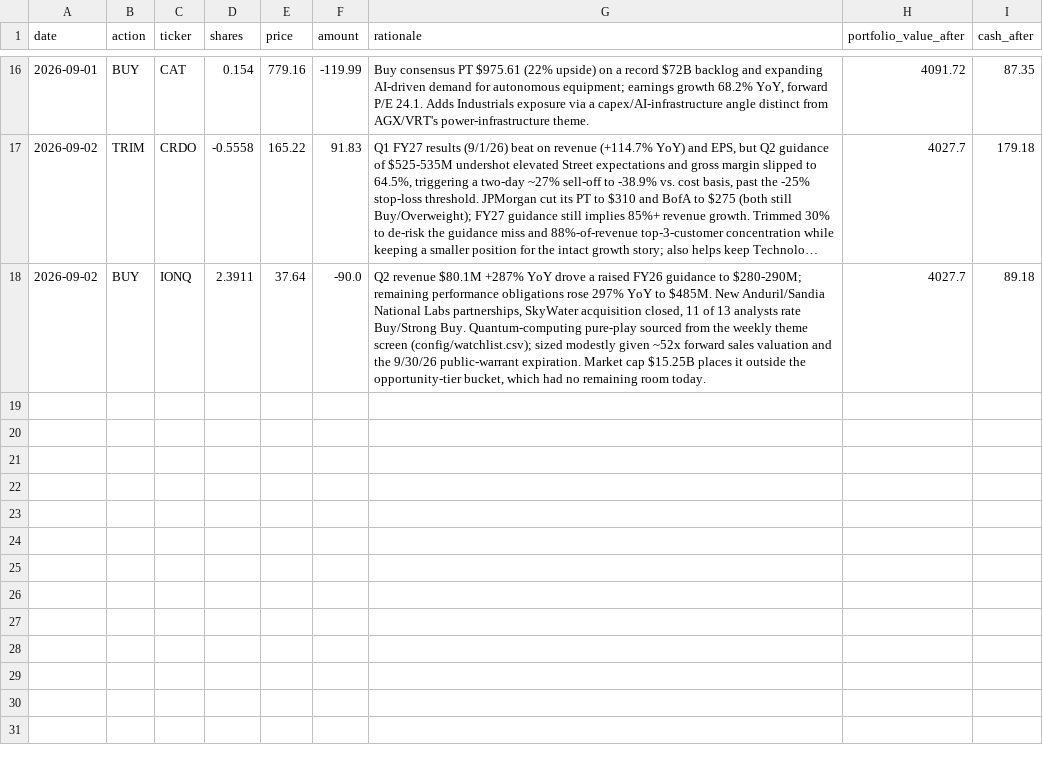
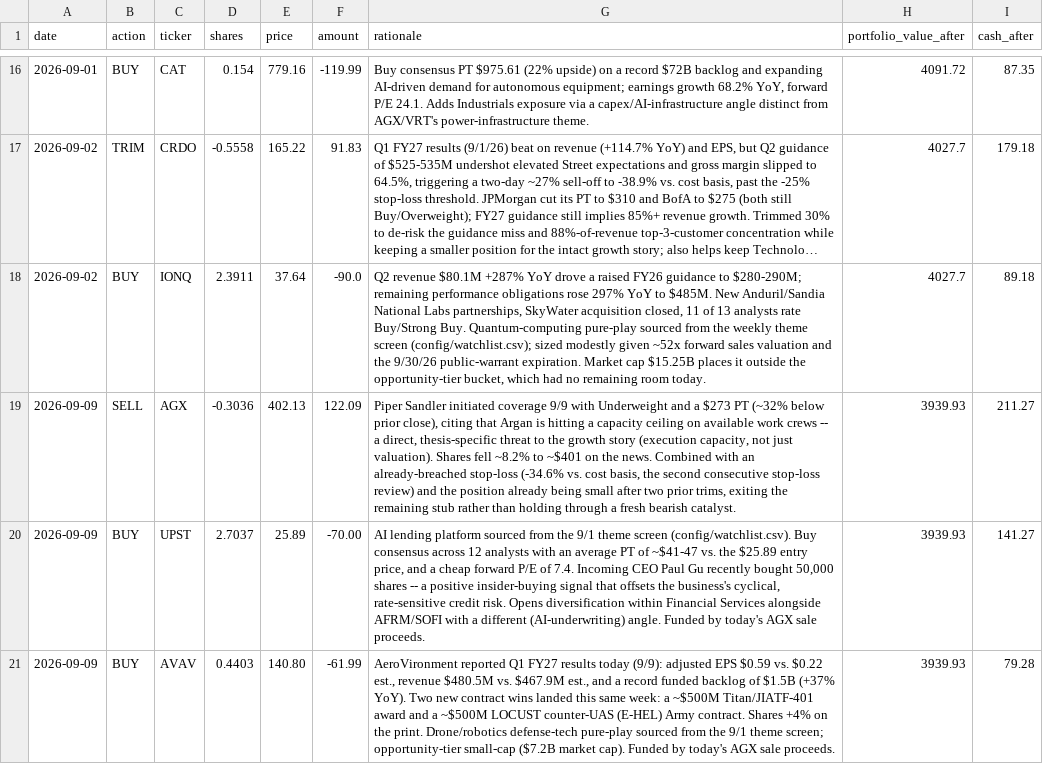
Before and after one commit to demers-ryan18/stock_analyst, a CSV file: data/transactions.csv, drawn as a sheet; only a part is shown, gaps mark what is left out; long unchanged cells end in …; the diff names each change by its address in the sheet, - before the commit and + after, or states it on an @@ line.

```diff
--- a/data/transactions.csv
+++ b/data/transactions.csv
+row 19: 2026-09-09 | SELL | AGX | -0.3036 | 402.13 | 122.09 | Piper Sandler initiated coverage 9/9 with Underweight and a $273 PT (~32% below prior close), citing that Argan is hitting a capacity ceiling on available work crews -- a direct, thesis-specific threat to the growth story (execution capacity, not just valuation). Shares fell ~8.2% to ~$401 on the news. Combined with an already-breached stop-loss (-34.6% vs. cost basis, the second consecutive stop-loss review) and the position already being small after two prior trims, exiting the remaining stub rather than holding through a fresh bearish catalyst. | 3939.93 | 211.27
+row 20: 2026-09-09 | BUY | UPST | 2.7037 | 25.89 | -70.00 | AI lending platform sourced from the 9/1 theme screen (config/watchlist.csv). Buy consensus across 12 analysts with an average PT of ~$41-47 vs. the $25.89 entry price, and a cheap forward P/E of 7.4. Incoming CEO Paul Gu recently bought 50,000 shares -- a positive insider-buying signal that offsets the business's cyclical, rate-sensitive credit risk. Opens diversification within Financial Services alongside AFRM/SOFI with a different (AI-underwriting) angle. Funded by today's AGX sale proceeds. | 3939.93 | 141.27
+row 21: 2026-09-09 | BUY | AVAV | 0.4403 | 140.80 | -61.99 | AeroVironment reported Q1 FY27 results today (9/9): adjusted EPS $0.59 vs. $0.22 est., revenue $480.5M vs. $467.9M est., and a record funded backlog of $1.5B (+37% YoY). Two new contract wins landed this same week: a ~$500M Titan/JIATF-401 award and a ~$500M LOCUST counter-UAS (E-HEL) Army contract. Shares +4% on the print. Drone/robotics defense-tech pure-play sourced from the 9/1 theme screen; opportunity-tier small-cap ($7.2B market cap). Funded by today's AGX sale proceeds. | 3939.93 | 79.28
```
Also changed, not shown: data/history.csv, 4 other files.
